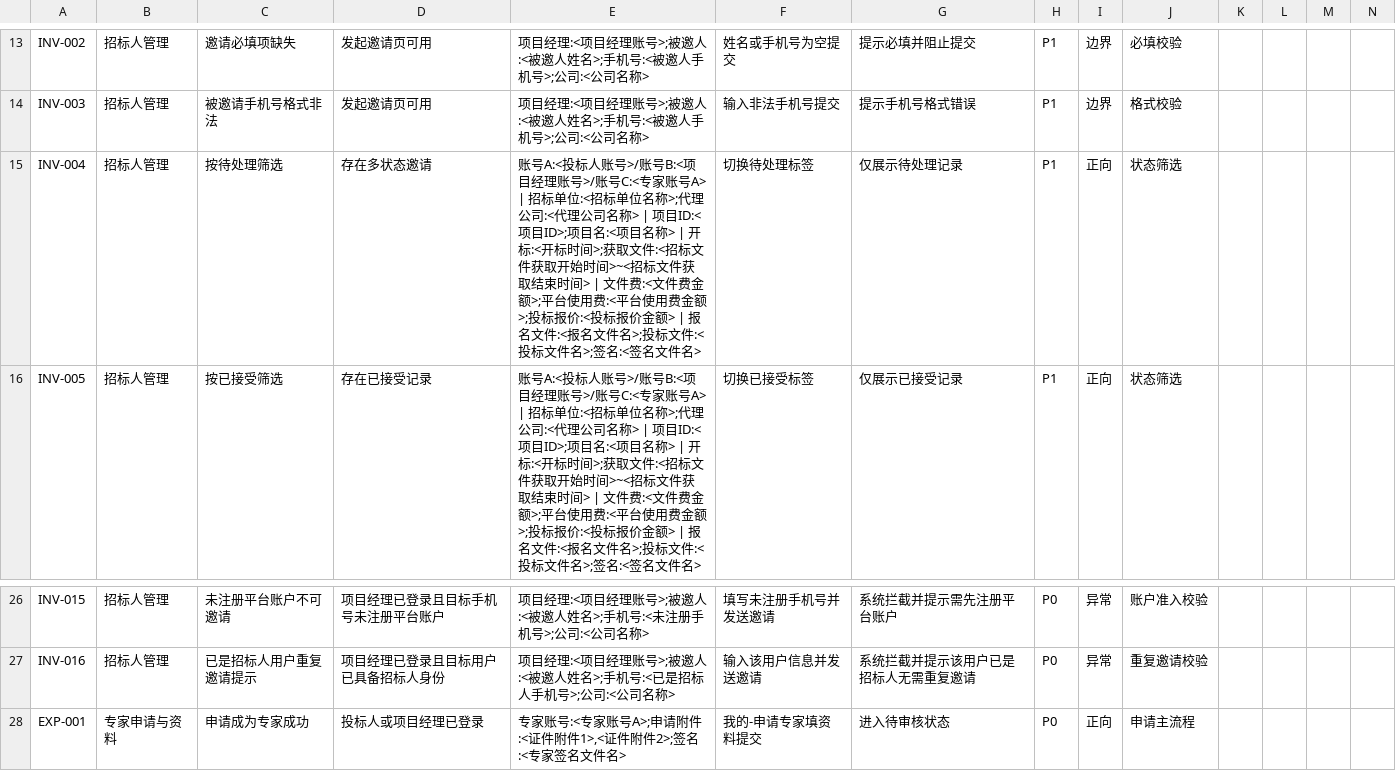
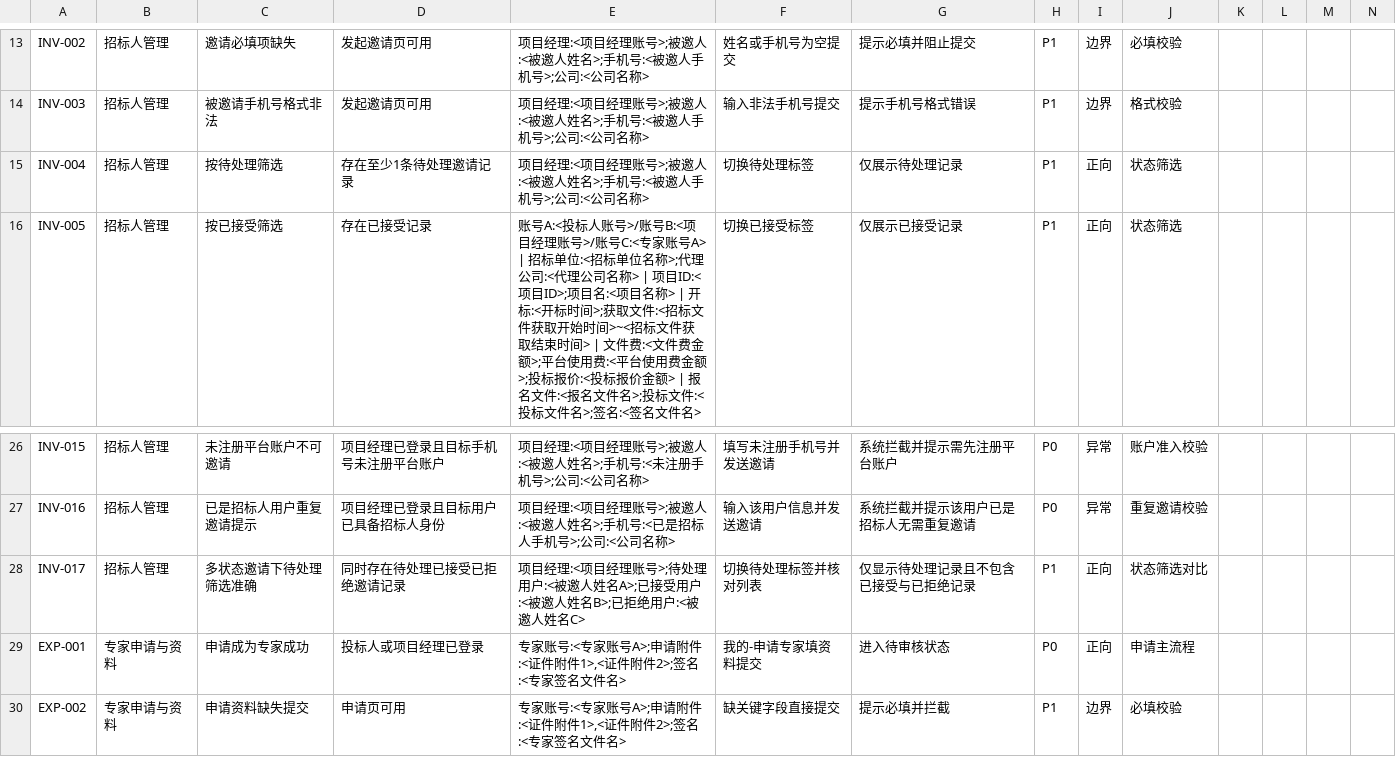
Before and after one commit to francesyu0926-spec/bidding-test-doc, a CSV file: testcases/掌上微采购_功能测试用例_v1.4_完整版.csv, drawn as a sheet; only a part is shown, gaps mark what is left out; the shorter side is filled out with more unchanged rows.

```diff
--- a/testcases/掌上微采购_功能测试用例_v1.4_完整版.csv
+++ b/testcases/掌上微采购_功能测试用例_v1.4_完整版.csv
@@ -14,3 +14,3 @@ INV-002,招标人管理,邀请必填项缺失,发起邀请页可用,项目经理
 INV-003,招标人管理,被邀请手机号格式非法,发起邀请页可用,项目经理:<项目经理账号>;被邀人:<被邀人姓名>;手机号:<被邀人手机号>;公司:<公司名称>,输入非法手机号提交,提示手机号格式错误,P1,边界,格式校验,,,,
-INV-004,招标人管理,按待处理筛选,存在多状态邀请,账号A:<投标人账号>/账号B:<项目经理账号>/账号C:<专家账号A> | 招标单位:<招标单位名称>;代理公司:<代理公司名称> | 项目ID:<项目ID>;项目名:<项目名称> | 开标:<开标时间>;获取文件:<招标文件获取开始时间>~<招标文件获取结束时间> | 文件费:<文件费金额>;平台使用费:<平台使用费金额>;投标报价:<投标报价金额> | 报名文件:<报名文件名>;投标文件:<投标文件名>;签名:<签名文件名>,切换待处理标签,仅展示待处理记录,P1,正向,状态筛选,,,,
+INV-004,招标人管理,按待处理筛选,存在至少1条待处理邀请记录,项目经理:<项目经理账号>;被邀人:<被邀人姓名>;手机号:<被邀人手机号>;公司:<公司名称>,切换待处理标签,仅展示待处理记录,P1,正向,状态筛选,,,,
 INV-005,招标人管理,按已接受筛选,存在已接受记录,账号A:<投标人账号>/账号B:<项目经理账号>/账号C:<专家账号A> | 招标单位:<招标单位名称>;代理公司:<代理公司名称> | 项目ID:<项目ID>;项目名:<项目名称> | 开标:<开标时间>;获取文件:<招标文件获取开始时间>~<招标文件获取结束时间> | 文件费:<文件费金额>;平台使用费:<平台使用费金额>;投标报价:<投标报价金额> | 报名文件:<报名文件名>;投标文件:<投标文件名>;签名:<签名文件名>,切换已接受标签,仅展示已接受记录,P1,正向,状态筛选,,,,
@@ -27,2 +27,3 @@ INV-015,招标人管理,未注册平台账户不可邀请,项目经理已登录
 INV-016,招标人管理,已是招标人用户重复邀请提示,项目经理已登录且目标用户已具备招标人身份,项目经理:<项目经理账号>;被邀人:<被邀人姓名>;手机号:<已是招标人手机号>;公司:<公司名称>,输入该用户信息并发送邀请,系统拦截并提示该用户已是招标人无需重复邀请,P0,异常,重复邀请校验,,,,
+INV-017,招标人管理,多状态邀请下待处理筛选准确,同时存在待处理已接受已拒绝邀请记录,项目经理:<项目经理账号>;待处理用户:<被邀人姓名A>;已接受用户:<被邀人姓名B>;已拒绝用户:<被邀人姓名C>,切换待处理标签并核对列表,仅显示待处理记录且不包含已接受与已拒绝记录,P1,正向,状态筛选对比,,,,
 EXP-001,专家申请与资料,申请成为专家成功,投标人或项目经理已登录,"专家账号:<专家账号A>;申请附件:<证件附件1>,<证件附件2>;签名:<专家签名文件名>",我的-申请专家填资料提交,进入待审核状态,P0,正向,申请主流程,,,,
```
